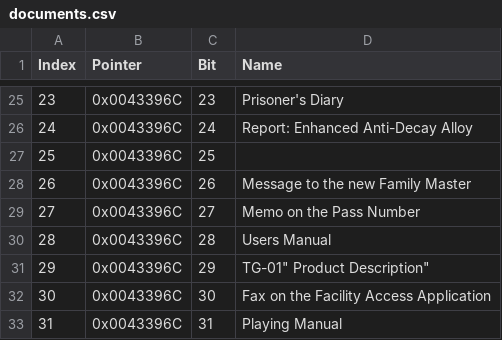
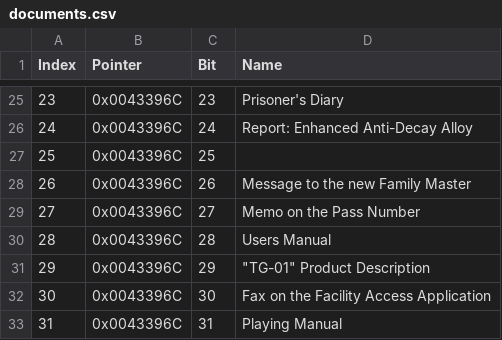
Before and after one commit to kapdap/re-cvx-tools, a CSV file: Resources/Flags/SLUS_201.84/documents.csv, drawn as a sheet; only a part is shown, gaps mark what is left out.

Commit message:
Fix documents.csv

```diff
--- a/Resources/Flags/SLUS_201.84/documents.csv
+++ b/Resources/Flags/SLUS_201.84/documents.csv
@@ -30,3 +30,3 @@ Index,Pointer,Bit,Name
 28,0x0043396C,28,"Users Manual"
-29,0x0043396C,29,""TG-01" Product Description"
+29,0x0043396C,29,"""TG-01"" Product Description"
 30,0x0043396C,30,"Fax on the Facility Access Application"
```
